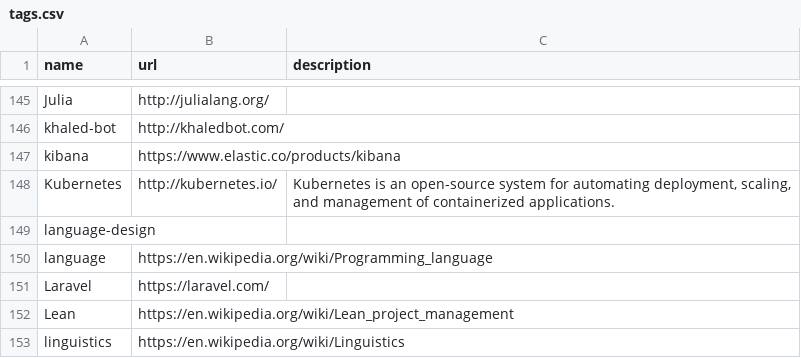
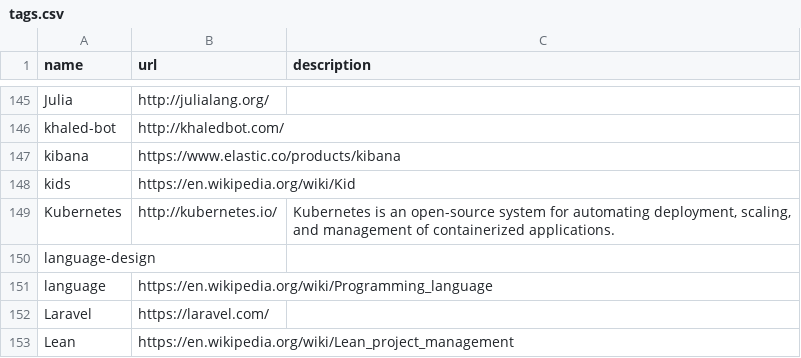
Before and after one commit to szabgab/codeandtalk.com, a CSV file: data/tags.csv, drawn as a sheet; only a part is shown, gaps mark what is left out; the shorter side is filled out with more unchanged rows.

Commit message:
add missing tag

```diff
--- a/data/tags.csv
+++ b/data/tags.csv
@@ -147,2 +147,3 @@ khaled-bot;http://khaledbot.com/
 kibana;https://www.elastic.co/products/kibana
+kids;https://en.wikipedia.org/wiki/Kid
 Kubernetes;http://kubernetes.io/;Kubernetes is an open-source system for automating deployment, scaling, and management of containerized applications.
```
